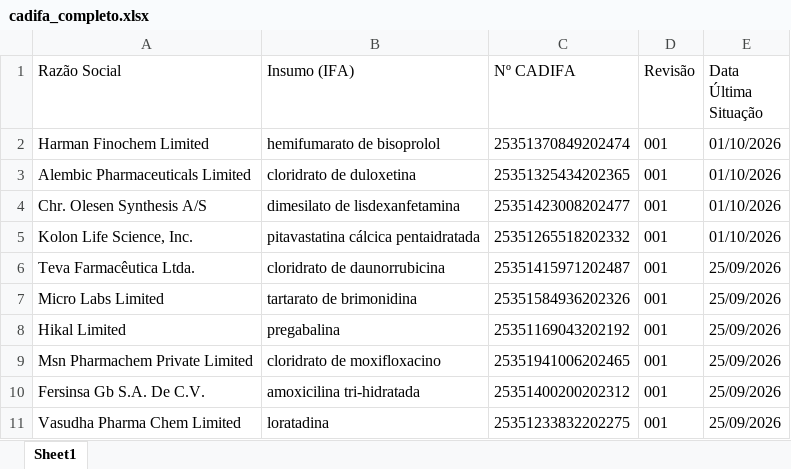
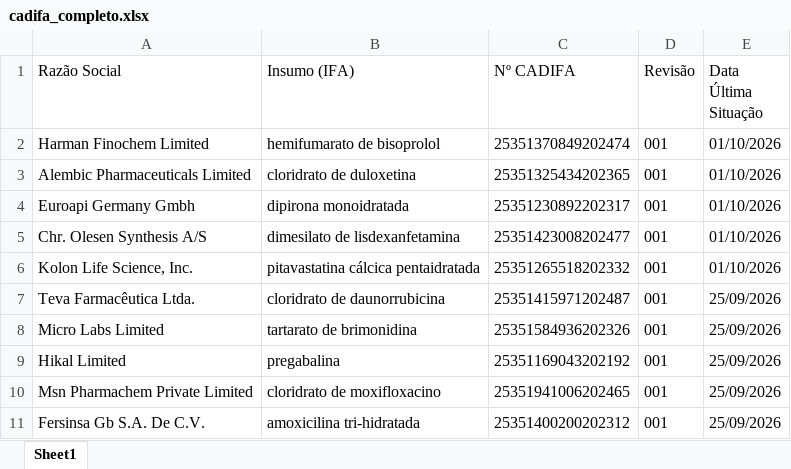
Before and after one commit to KarolineRuizxx/anvisa-cadifa-monitor, an Excel workbook: cadifa_completo.xlsx, sheet Sheet1, drawn as a sheet; only a part is shown; the shorter side is filled out with more unchanged rows; values as stored, in another font and other column widths than the file's, no borders; the diff names each change by its address in the sheet, - before the commit and + after, or states it on an @@ line.

```diff
--- a/cadifa_completo.xlsx (sheet Sheet1)
+++ b/cadifa_completo.xlsx (sheet Sheet1)
+row 4: Euroapi Germany Gmbh | dipirona monoidratada | 25351230892202317 | 001 | 01/10/2026
```
Also changed, not shown: cadifa_completo_anterior.xlsx.
